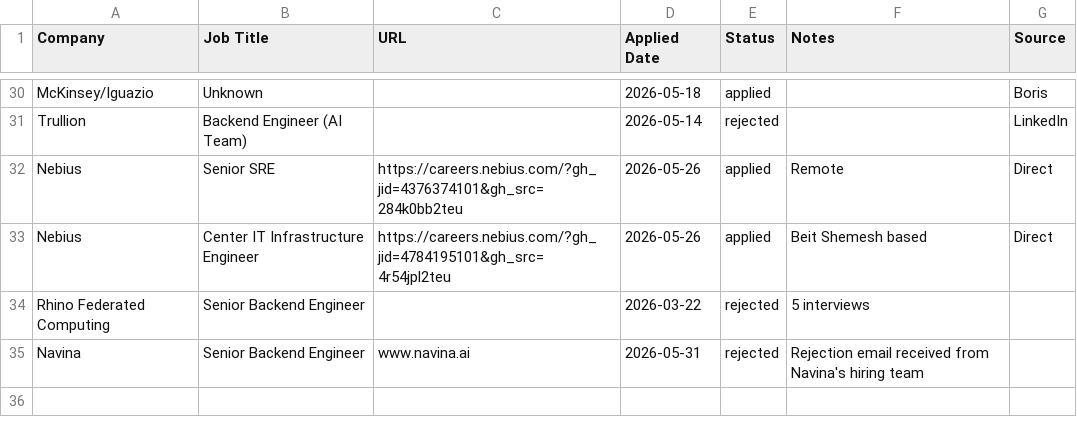
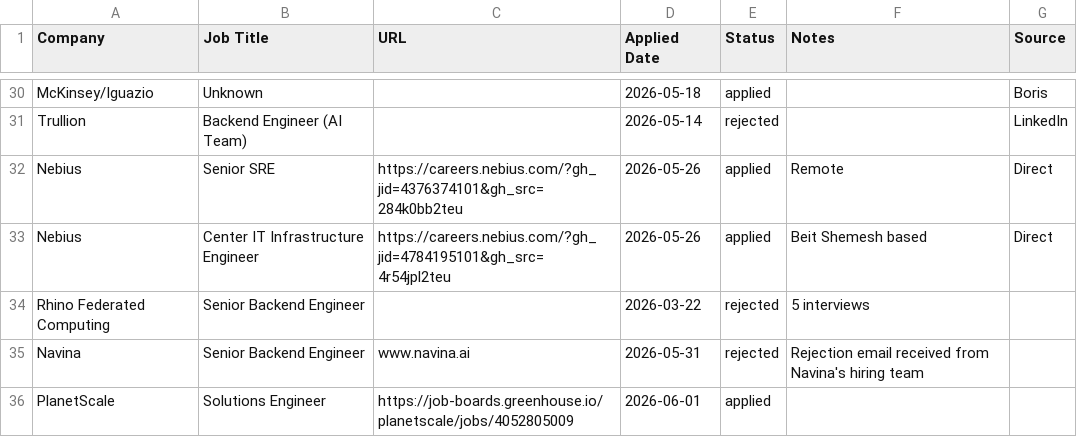
Before and after one commit to DewofyourYouth/job_tracker, a CSV file: data/applications.csv, drawn as a sheet; only a part is shown, gaps mark what is left out; the diff names each change by its address in the sheet, - before the commit and + after, or states it on an @@ line.

```diff
--- a/data/applications.csv
+++ b/data/applications.csv
+row 36: PlanetScale | Solutions Engineer | https://job-boards.greenhouse.io/planetscale/jobs/4052805009 | 2026-06-01 | applied
```
Also changed, not shown: 1 other file.
